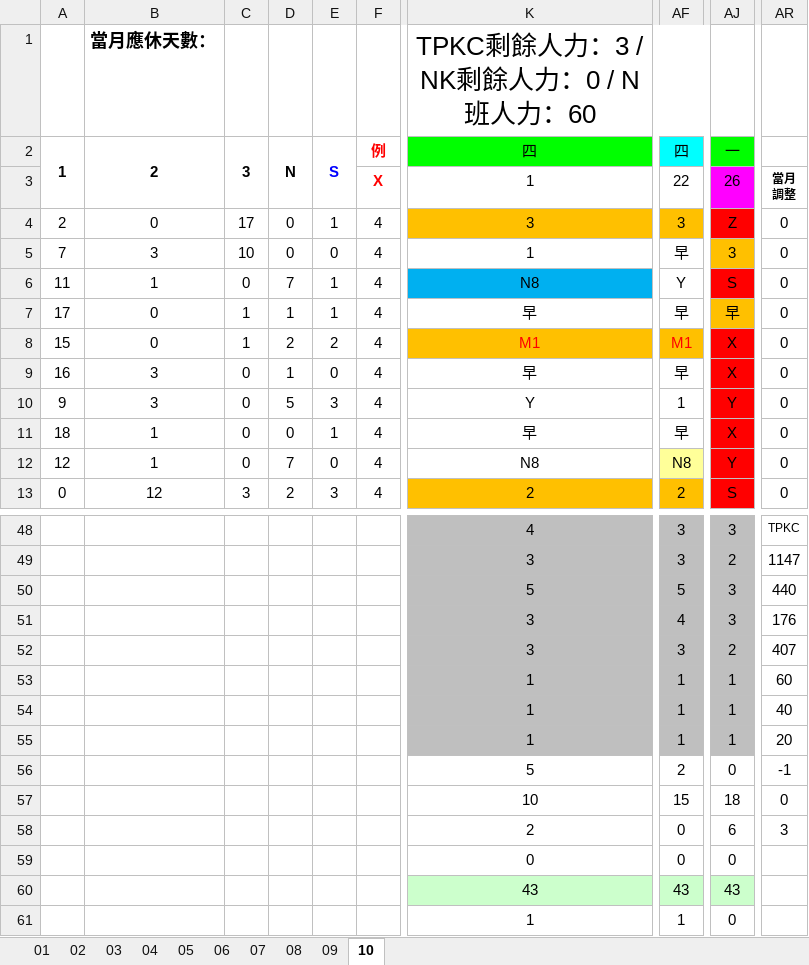
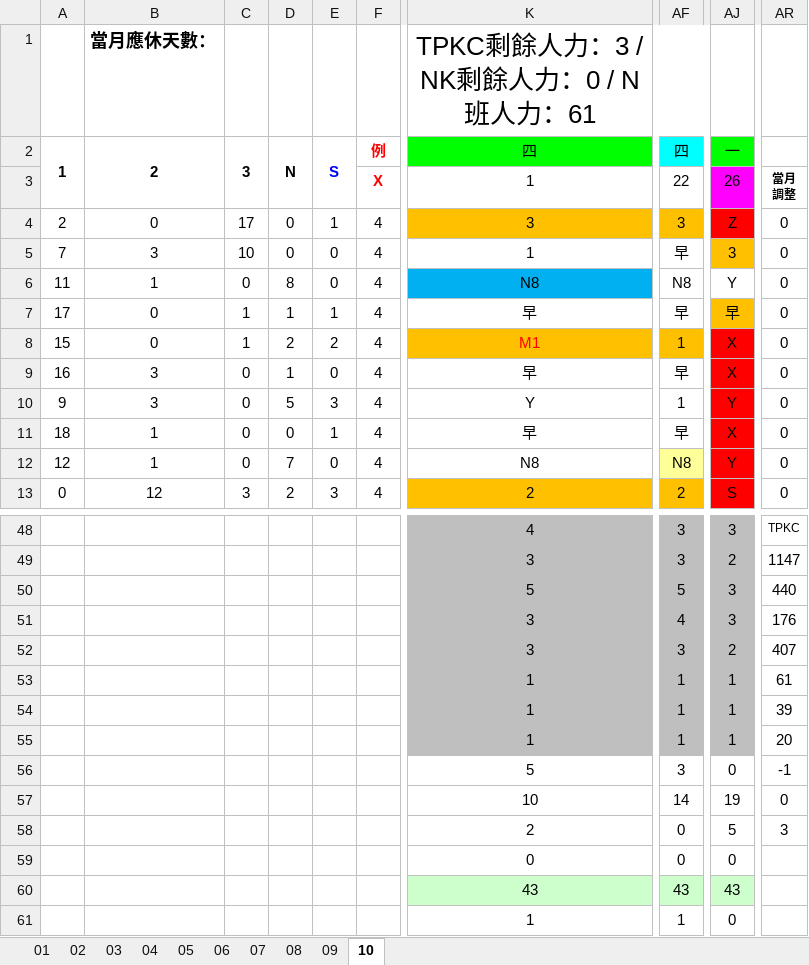
Before and after one commit to JasonHsuFet/Working_Shift, an Excel workbook: data/All_2026.xlsx, sheet 10, drawn as a sheet; only a part is shown, gaps mark what is left out; values as stored, in another font and other column widths than the file's, no borders; conditional formats not drawn; the diff names each change by its address in the sheet, - before the commit and + after, or states it on an @@ line.

Commit message:
Add files via upload

```diff
--- a/data/All_2026.xlsx (sheet 10)
+++ b/data/All_2026.xlsx (sheet 10)
-K1: TPKC剩餘人力：3 / NK剩餘人力：0 / N班人力：60
+K1: TPKC剩餘人力：3 / NK剩餘人力：0 / N班人力：61
-D6: 7
+D6: 8
-E6: 1
+E6: 0
-AF6: Y
+AF6: N8
-AJ6: S
+AJ6: Y
-AJ6 fill: #FF0000
+AJ6 fill: none
-AF8: M1
+AF8: 1
-AF8 text colour: #FF0000
+AF8 text colour: black
-AR53: 60
+AR53: 61
-AR54: 40
+AR54: 39
-AF56: 2
+AF56: 3
-AF57: 15
+AF57: 14
-AJ57: 18
+AJ57: 19
-AJ58: 6
+AJ58: 5
```
